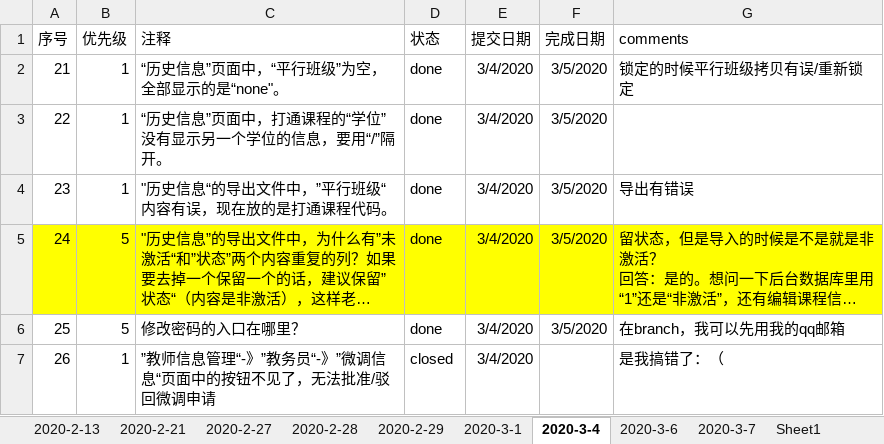
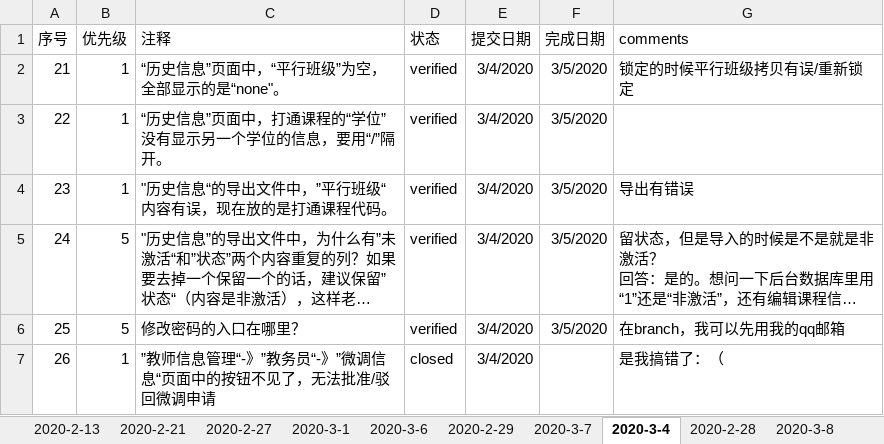
Before and after one commit to felixWEI/CM, an Excel workbook: issue-tracking-2020-feb.xlsx, sheet 2020-3-4, drawn as a sheet; long unchanged cells end in …; values as stored, in another font and other column widths than the file's, no borders; the diff names each change by its address in the sheet, - before the commit and + after, or states it on an @@ line.

```diff
--- a/issue-tracking-2020-feb.xlsx (sheet 2020-3-4)
+++ b/issue-tracking-2020-feb.xlsx (sheet 2020-3-4)
+sheet tab: 2020-3-8
@@ sheet tab order changed: 2020-2-13 | 2020-2-21 | 2020-2-27 | 2020-3-1 | 2020-3-6 | 2020-2-29 | 2020-3-7 | 2020-3-4 | 2020-2-28 | 2020-3-8 @@
-D2:D6 (状态): done
+D2:D6 (状态): verified
-A5:G5 fill: #FFFF00
+A5:G5 fill: none
```
Also changed, not shown: sheet 2020-3-7, sheet 2020-2-29, sheet 2020-3-6, sheet 2020-2-28, 8 other files.
